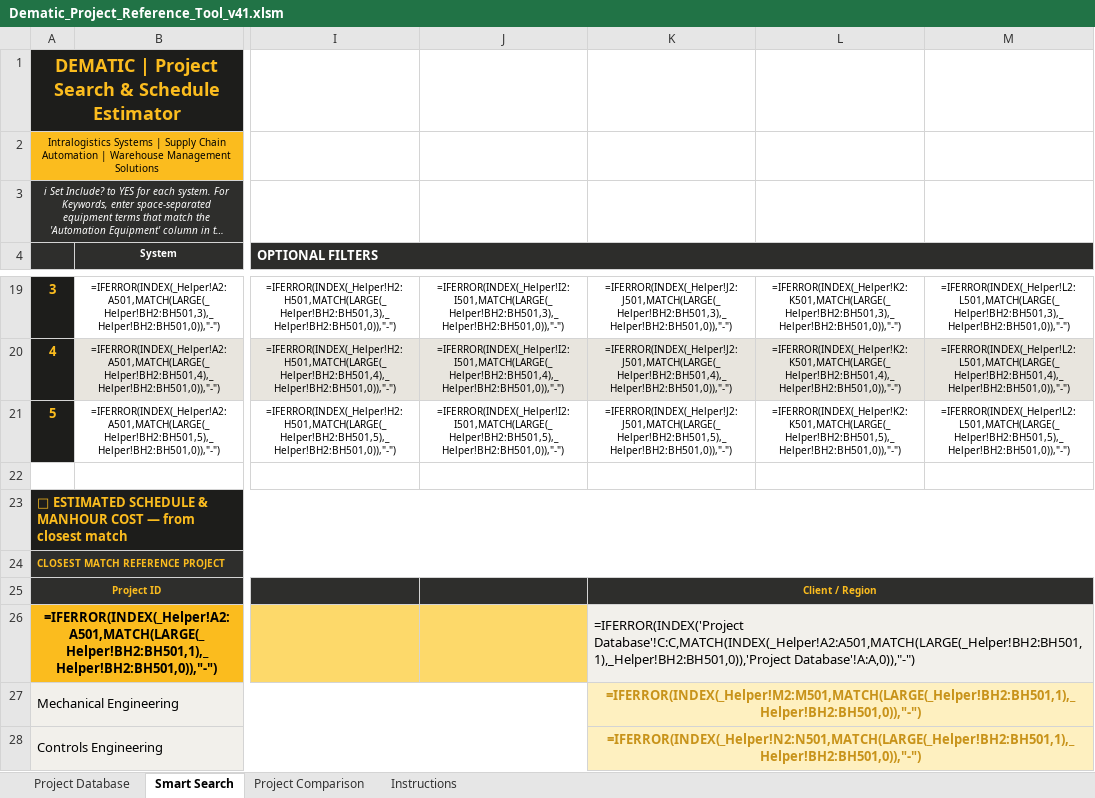
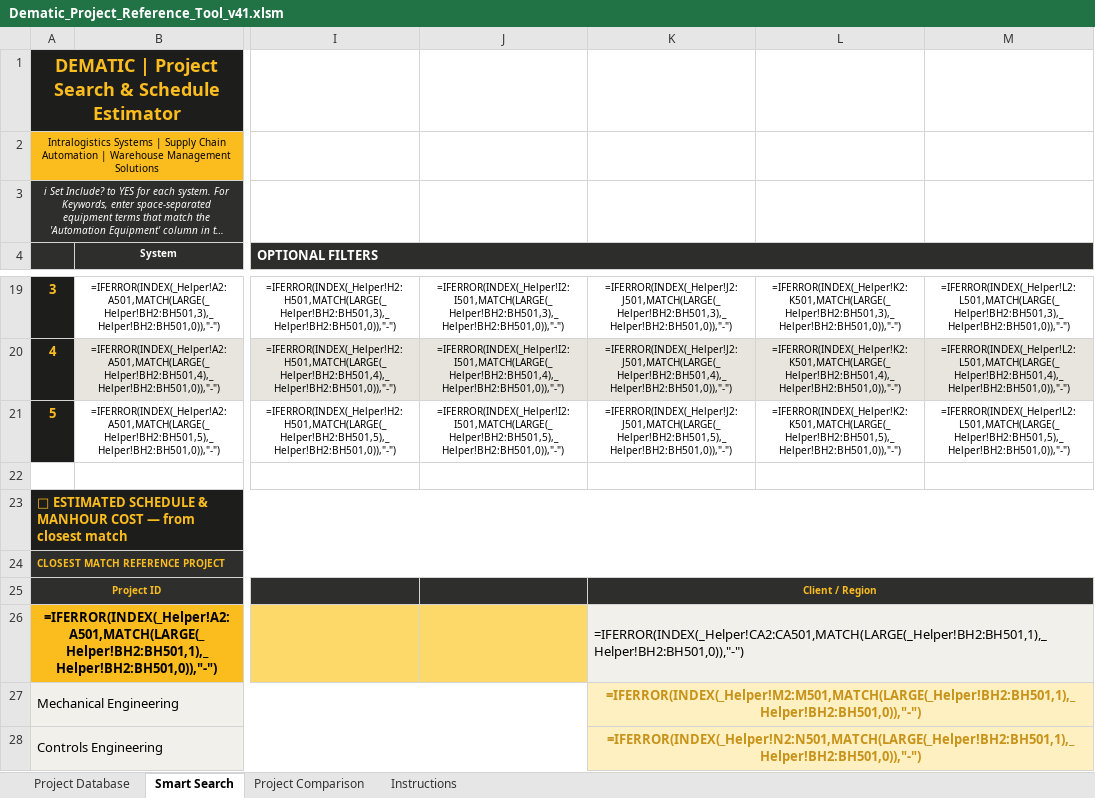
Before and after one commit to piggy192-design/Thor, an Excel workbook: Dematic_Project_Reference_Tool_v41.xlsm, sheet Smart Search, drawn as a sheet; only a part is shown, gaps mark what is left out; long unchanged cells end in …; values as stored, in another font and other column widths than the file's, no borders; formulas without a stored value are shown as written; conditional formats not drawn; the diff names each change by its address in the sheet, - before the commit and + after, or states it on an @@ line.

```diff
--- a/Dematic_Project_Reference_Tool_v41.xlsm (sheet Smart Search)
+++ b/Dematic_Project_Reference_Tool_v41.xlsm (sheet Smart Search)
-K26: =IFERROR(INDEX('Project Database'!C:C,MATCH(INDEX(_Helper!A2:A501,MATCH(LARGE(_Helper!BH2:BH501,1),_Helper!BH2:BH501,0)),'Project Database'!A:A,0)),"-")
+K26: =IFERROR(INDEX(_Helper!CA2:CA501,MATCH(LARGE(_Helper!BH2:BH501,1),_Helper!BH2:BH501,0)),"-")
```
Also changed, not shown: sheet Project Database, sheet Project Comparison, sheet Instructions.
